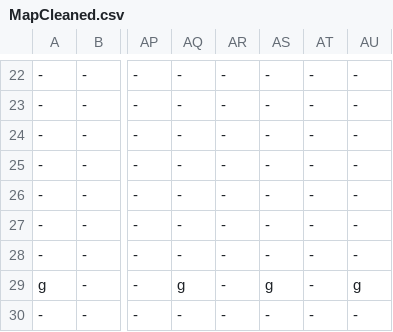
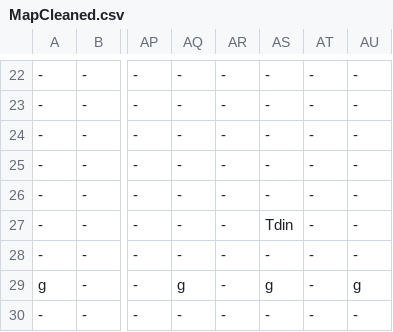
Before and after one commit to buttsj/c-sharp-mario, a CSV file: Sprint 4/Sprint_4Content/Maps/MapCleaned.csv, drawn as a sheet; only a part is shown, gaps mark what is left out; the diff names each change by its address in the sheet, - before the commit and + after, or states it on an @@ line.

```diff
--- a/Sprint 4/Sprint_4Content/Maps/MapCleaned.csv
+++ b/Sprint 4/Sprint_4Content/Maps/MapCleaned.csv
-AS27: -
+AS27: Tdin
```
Also changed, not shown: 4 other files.
